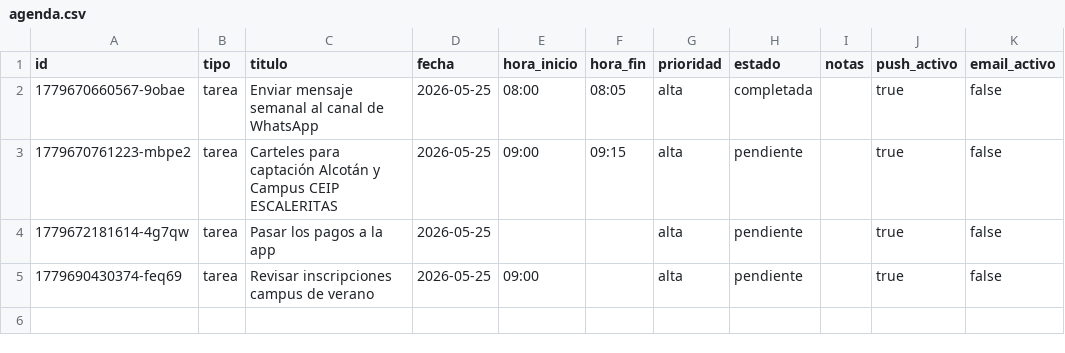
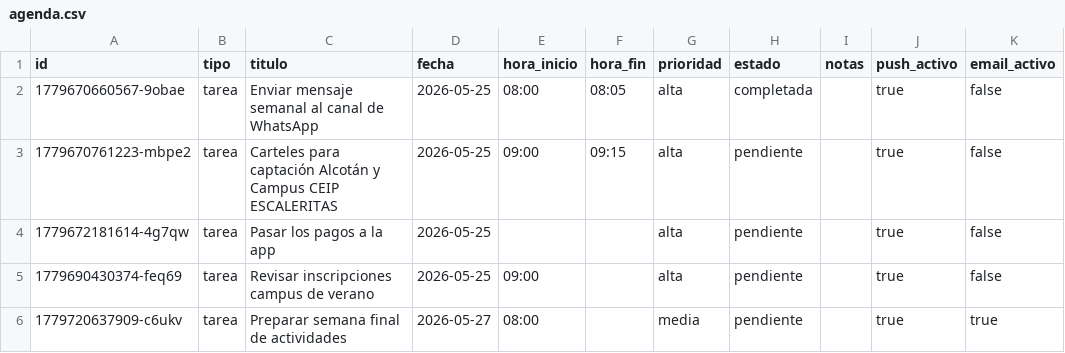
Before and after one commit to AcademiaSMFutbol/ZafarranchoDomestico, a CSV file: agenda.csv, drawn as a sheet; the diff names each change by its address in the sheet, - before the commit and + after, or states it on an @@ line.

Commit message:
chore: agenda update 2026-05-25T14:50:37.921Z

```diff
--- a/agenda.csv
+++ b/agenda.csv
+row 6: 1779720637909-c6ukv | tarea | Preparar semana final de actividades | 2026-05-27 | 08:00 |  | media | pendiente |  | true | true
```
